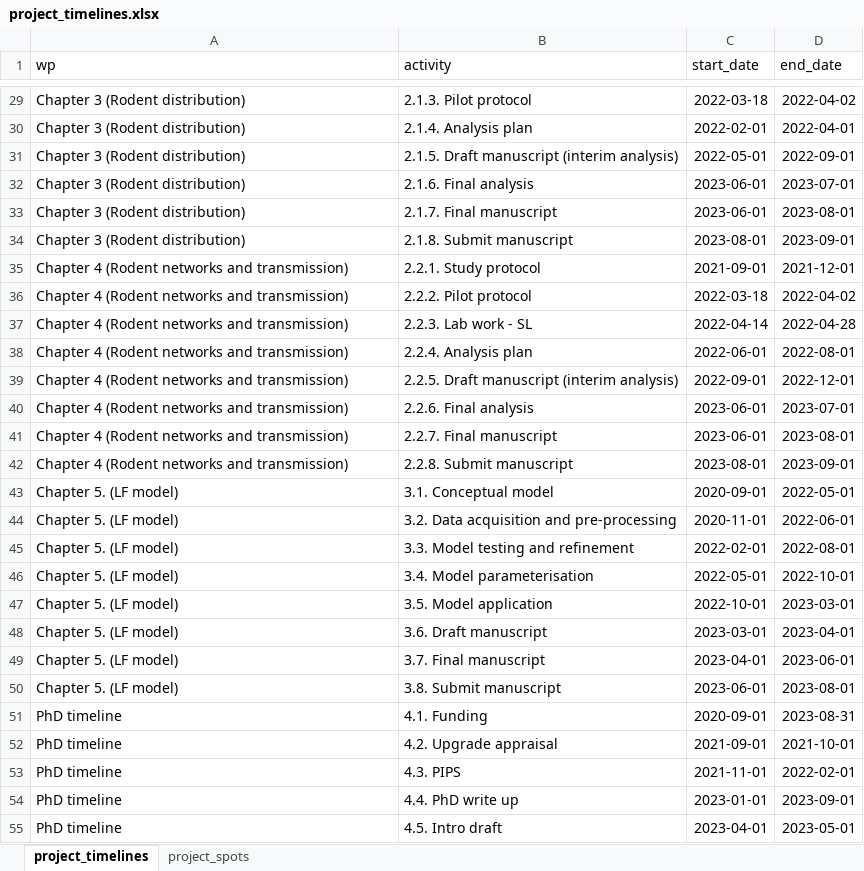
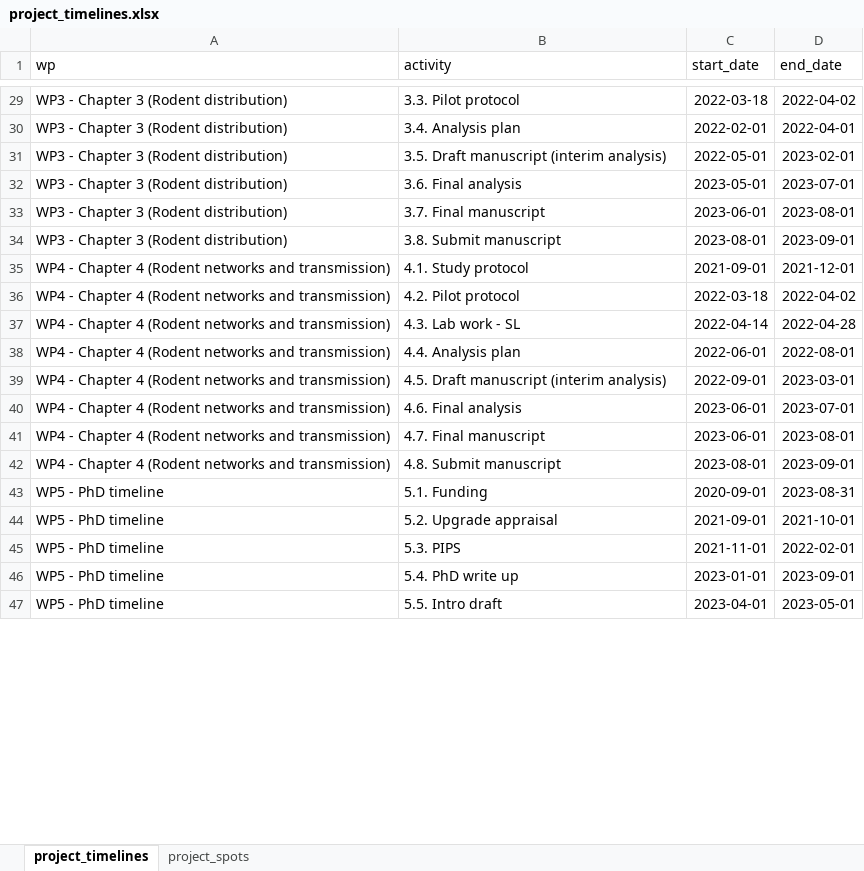
Before and after one commit to DidDrog11/phd_project, an Excel workbook: data/project_timelines.xlsx, sheet project_timelines, drawn as a sheet; only a part is shown, gaps mark what is left out; values as stored, in another font and other column widths than the file's, no borders; removed rows and columns are numbered as before the commit, all else as after; the diff covers the shown part only; the diff names each change by its address in the sheet, - before the commit and + after, or states it on an @@ line.

Commit message:
update timeline

```diff
--- a/data/project_timelines.xlsx (sheet project_timelines)
+++ b/data/project_timelines.xlsx (sheet project_timelines)
-A29:A34 (wp): Chapter 3 (Rodent distribution)
+A29:A34 (wp): WP3 - Chapter 3 (Rodent distribution)
-B29 (activity): 2.1.3. Pilot protocol
+B29 (activity): 3.3. Pilot protocol
-B30 (activity): 2.1.4. Analysis plan
+B30 (activity): 3.4. Analysis plan
-B31 (activity): 2.1.5. Draft manuscript (interim analysis)
+B31 (activity): 3.5. Draft manuscript (interim analysis)
-D31 (end_date): 2022-09-01
+D31 (end_date): 2023-02-01
-B32 (activity): 2.1.6. Final analysis
+B32 (activity): 3.6. Final analysis
-C32 (start_date): 2023-06-01
+C32 (start_date): 2023-05-01
-B33 (activity): 2.1.7. Final manuscript
+B33 (activity): 3.7. Final manuscript
-B34 (activity): 2.1.8. Submit manuscript
+B34 (activity): 3.8. Submit manuscript
-A35:A42 (wp): Chapter 4…
+A35:A42 (wp): WP4 - Chapter 4…
-B35 (activity): 2.2.1. Study protocol
+B35 (activity): 4.1. Study protocol
-B36 (activity): 2.2.2. Pilot protocol
+B36 (activity): 4.2. Pilot protocol
-B37 (activity): 2.2.3. Lab work - SL
+B37 (activity): 4.3. Lab work - SL
-B38 (activity): 2.2.4. Analysis plan
+B38 (activity): 4.4. Analysis plan
-B39 (activity): 2.2.5. Draft manuscript (interim analysis)
+B39 (activity): 4.5. Draft manuscript (interim analysis)
-D39 (end_date): 2022-12-01
+D39 (end_date): 2023-03-01
-B40 (activity): 2.2.6. Final analysis
+B40 (activity): 4.6. Final analysis
-B41 (activity): 2.2.7. Final manuscript
+B41 (activity): 4.7. Final manuscript
-B42 (activity): 2.2.8. Submit manuscript
+B42 (activity): 4.8. Submit manuscript
-row 43: Chapter 5. (LF model) | 3.1. Conceptual model | 2020-09-01 | 2022-05-01
-row 44: Chapter 5. (LF model) | 3.2. Data acquisition and pre-processing | 2020-11-01 | 2022-06-01
-row 45: Chapter 5. (LF model) | 3.3. Model testing and refinement | 2022-02-01 | 2022-08-01
-row 46: Chapter 5. (LF model) | 3.4. Model parameterisation | 2022-05-01 | 2022-10-01
-row 47: Chapter 5. (LF model) | 3.5. Model application | 2022-10-01 | 2023-03-01
-row 48: Chapter 5. (LF model) | 3.6. Draft manuscript | 2023-03-01 | 2023-04-01
-row 49: Chapter 5. (LF model) | 3.7. Final manuscript | 2023-04-01 | 2023-06-01
-row 50: Chapter 5. (LF model) | 3.8. Submit manuscript | 2023-06-01 | 2023-08-01
-A43:A47 (wp): PhD timeline
+A43:A47 (wp): WP5 - PhD timeline
-B43 (activity): 4.1. Funding
+B43 (activity): 5.1. Funding
-B44 (activity): 4.2. Upgrade appraisal
+B44 (activity): 5.2. Upgrade appraisal
-B45 (activity): 4.3. PIPS
+B45 (activity): 5.3. PIPS
-B46 (activity): 4.4. PhD write up
+B46 (activity): 5.4. PhD write up
-B47 (activity): 4.5. Intro draft
+B47 (activity): 5.5. Intro draft
```
Also changed, not shown: 5 removed rows and 62 edited cells elsewhere in this sheet, sheet project_spots, 4 other files.
